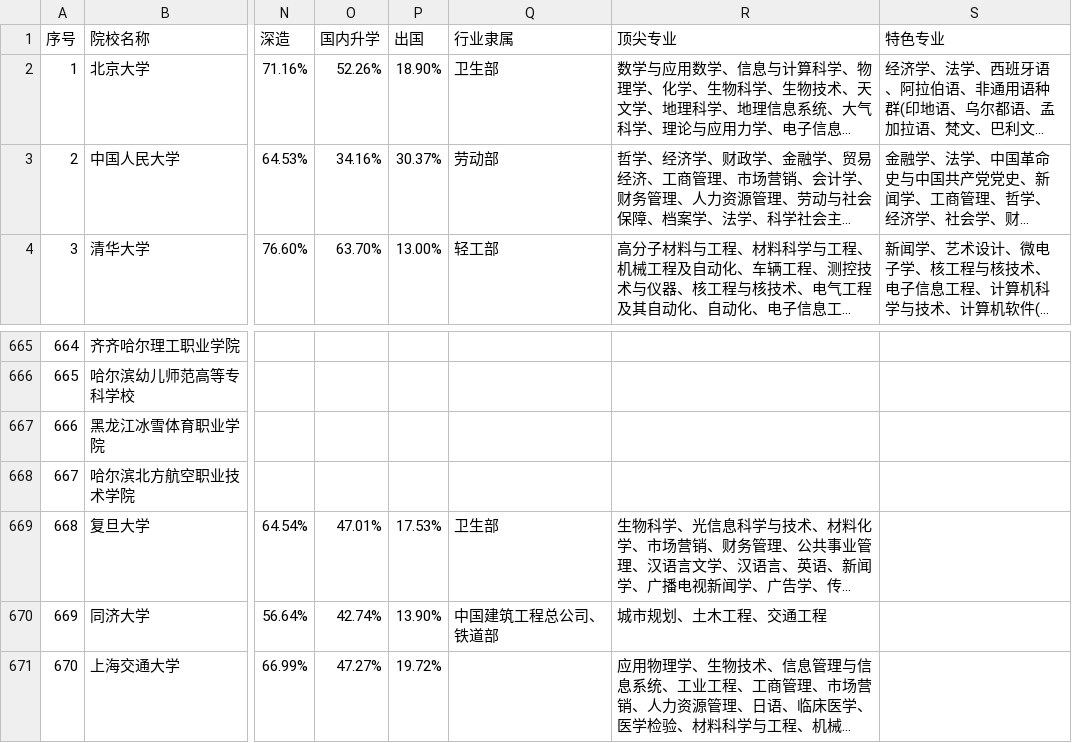
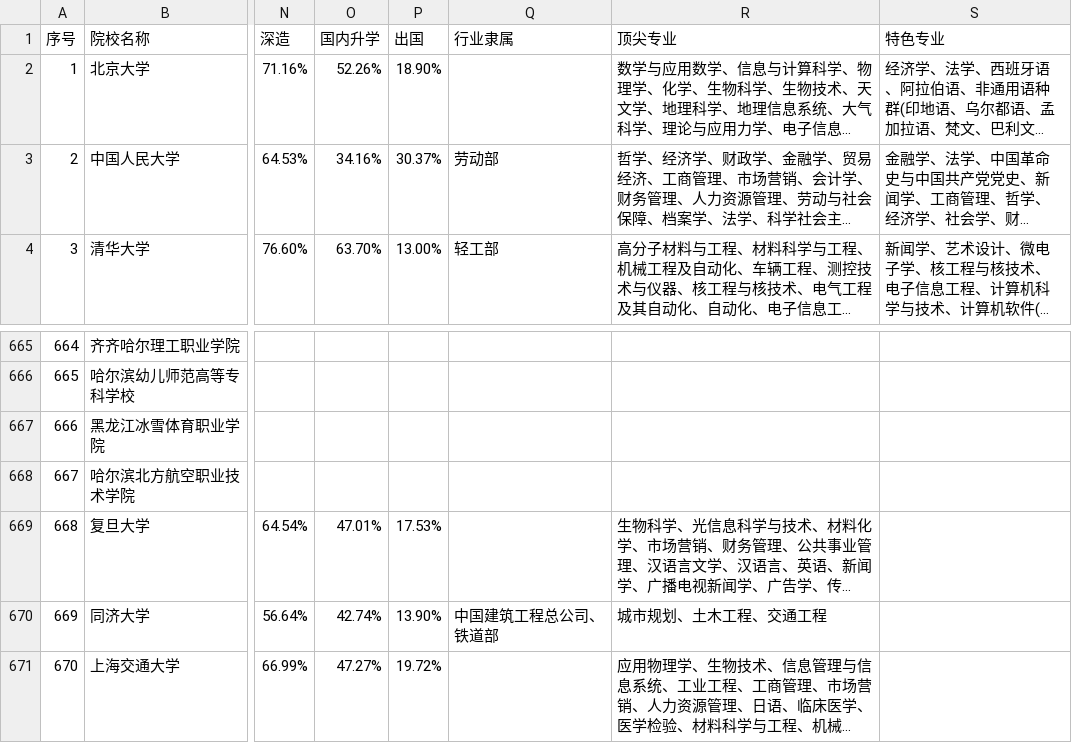
Before and after one commit to Vinwan/school-recommend, a CSV file: school-info.csv, drawn as a sheet; only a part is shown, gaps mark what is left out; long unchanged cells end in …; the diff names each change by its address in the sheet, - before the commit and + after, or states it on an @@ line.

```diff
--- a/school-info.csv
+++ b/school-info.csv
-Q2 (行业隶属): 卫生部
+Q2 (行业隶属): (empty)
-Q669 (行业隶属): 卫生部
+Q669 (行业隶属): (empty)
```
Also changed, not shown: 1 other file.
